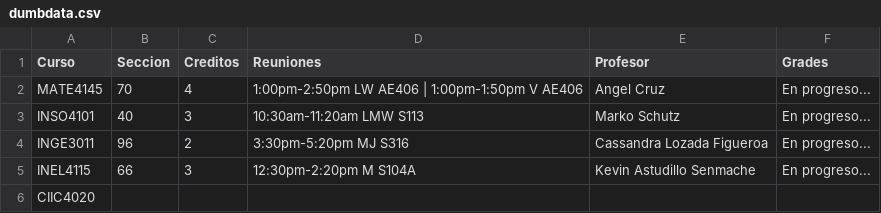
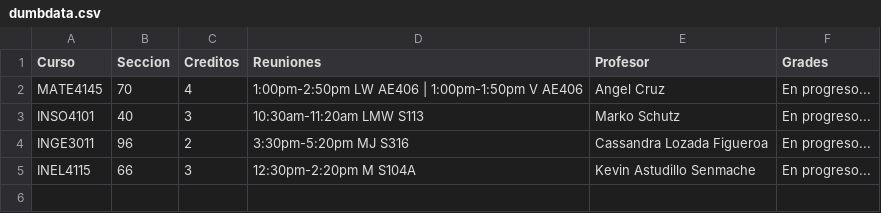
Before and after one commit to uprm-inso4101-2023-2024-s2/semester-project-studentenrollmentsystem, a CSV file: src/data/dummydata/dumbdata.csv, drawn as a sheet; the diff names each change by its address in the sheet, - before the commit and + after, or states it on an @@ line.

Commit message:
added smallcard component. update to dummy data maker style and components

```diff
--- a/src/data/dummydata/dumbdata.csv
+++ b/src/data/dummydata/dumbdata.csv
-row 6: CIIC4020
```
Also changed, not shown: 8 other files.
